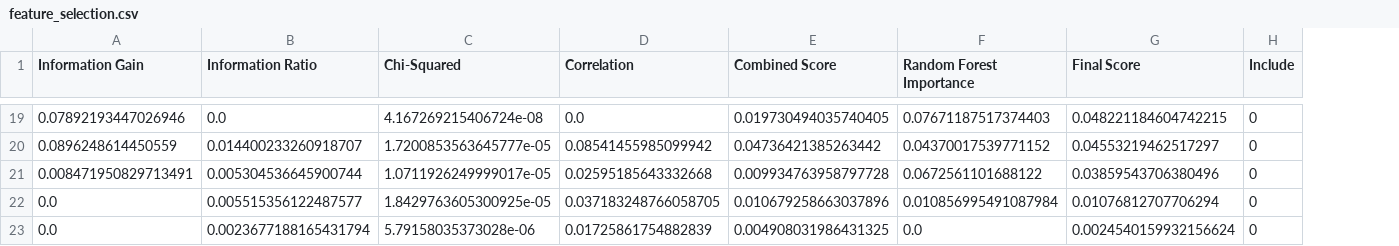
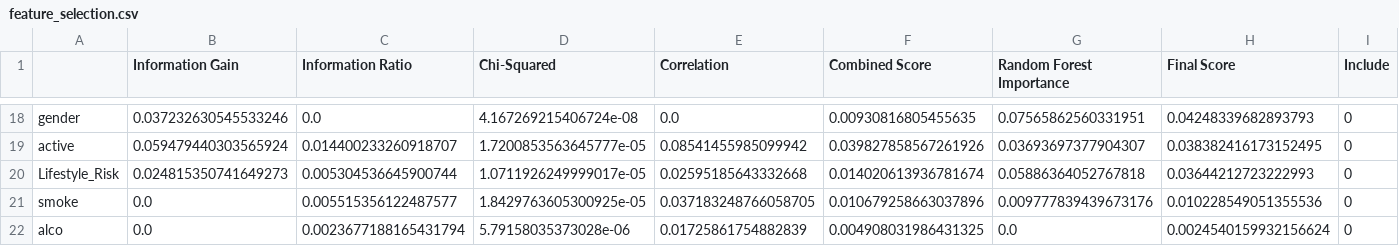
Before and after one commit to Sam0x/dm-project, a CSV file: feature_selection.csv, drawn as a sheet; only a part is shown, gaps mark what is left out; addresses are those after the commit; the diff covers the shown part only; the diff names each change by its address in the sheet, - before the commit and + after, or states it on an @@ line.

```diff
--- a/feature_selection.csv
+++ b/feature_selection.csv
+column A, rows 18-22: gender | active | Lifestyle_Risk | smoke | alco
-B18 (Information Gain): 0.07892193447026946
+B18 (Information Gain): 0.037232630545533246
-F18 (Combined Score): 0.019730494035740405
+F18 (Combined Score): 0.00930816805455635
-G18 (Random Forest Importance): 0.07671187517374403
+G18 (Random Forest Importance): 0.07565862560331951
-H18 (Final Score): 0.048221184604742215
+H18 (Final Score): 0.04248339682893793
-B19 (Information Gain): 0.0896248614450559
+B19 (Information Gain): 0.059479440303565924
-F19 (Combined Score): 0.04736421385263442
+F19 (Combined Score): 0.039827858567261926
-G19 (Random Forest Importance): 0.04370017539771152
+G19 (Random Forest Importance): 0.03693697377904307
-H19 (Final Score): 0.04553219462517297
+H19 (Final Score): 0.038382416173152495
-B20 (Information Gain): 0.008471950829713491
+B20 (Information Gain): 0.024815350741649273
-F20 (Combined Score): 0.009934763958797728
+F20 (Combined Score): 0.014020613936781674
-G20 (Random Forest Importance): 0.0672561101688122
+G20 (Random Forest Importance): 0.05886364052767818
-H20 (Final Score): 0.03859543706380496
+H20 (Final Score): 0.03644212723222993
-G21 (Random Forest Importance): 0.010856995491087984
+G21 (Random Forest Importance): 0.009777839439673176
-H21 (Final Score): 0.01076812707706294
+H21 (Final Score): 0.010228549051355536
```
Also changed, not shown: 3 added rows, 4 removed rows and 51 edited cells elsewhere in this file, 1 other file.
